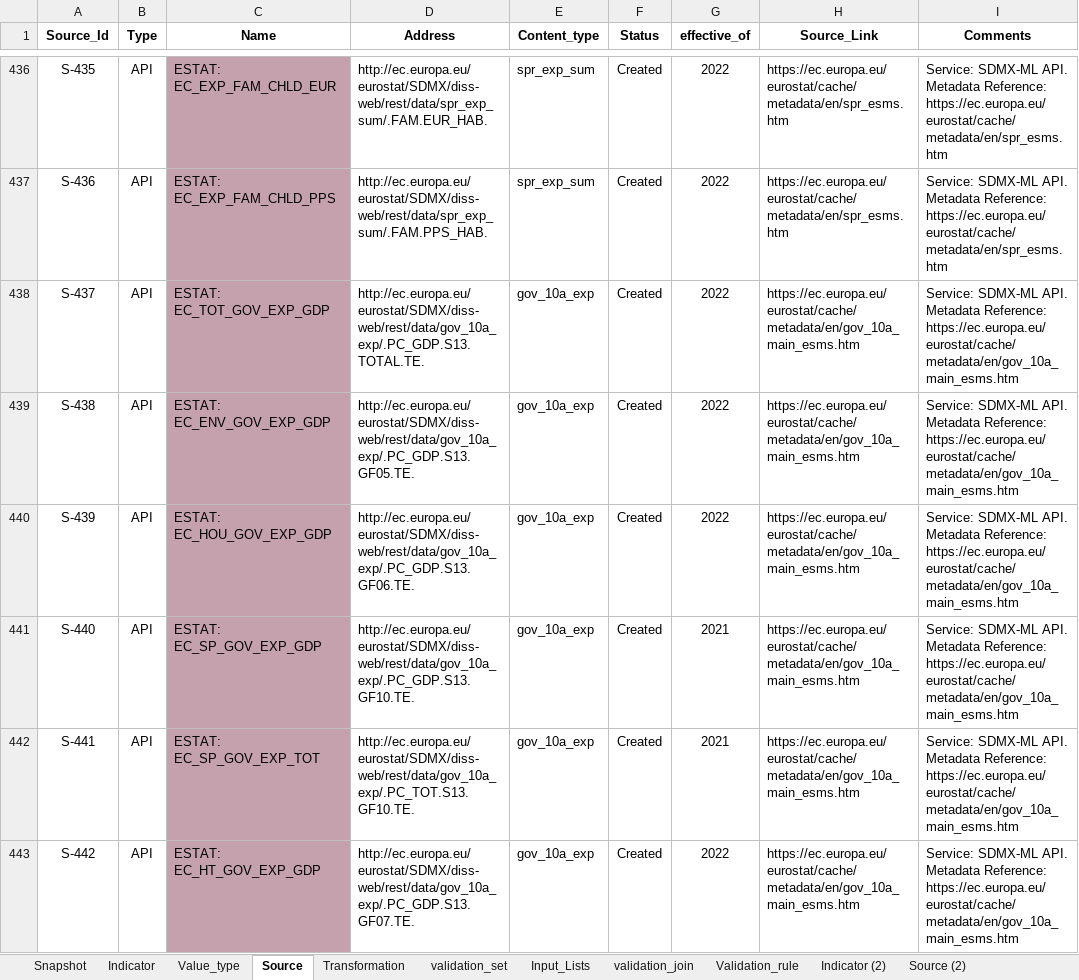
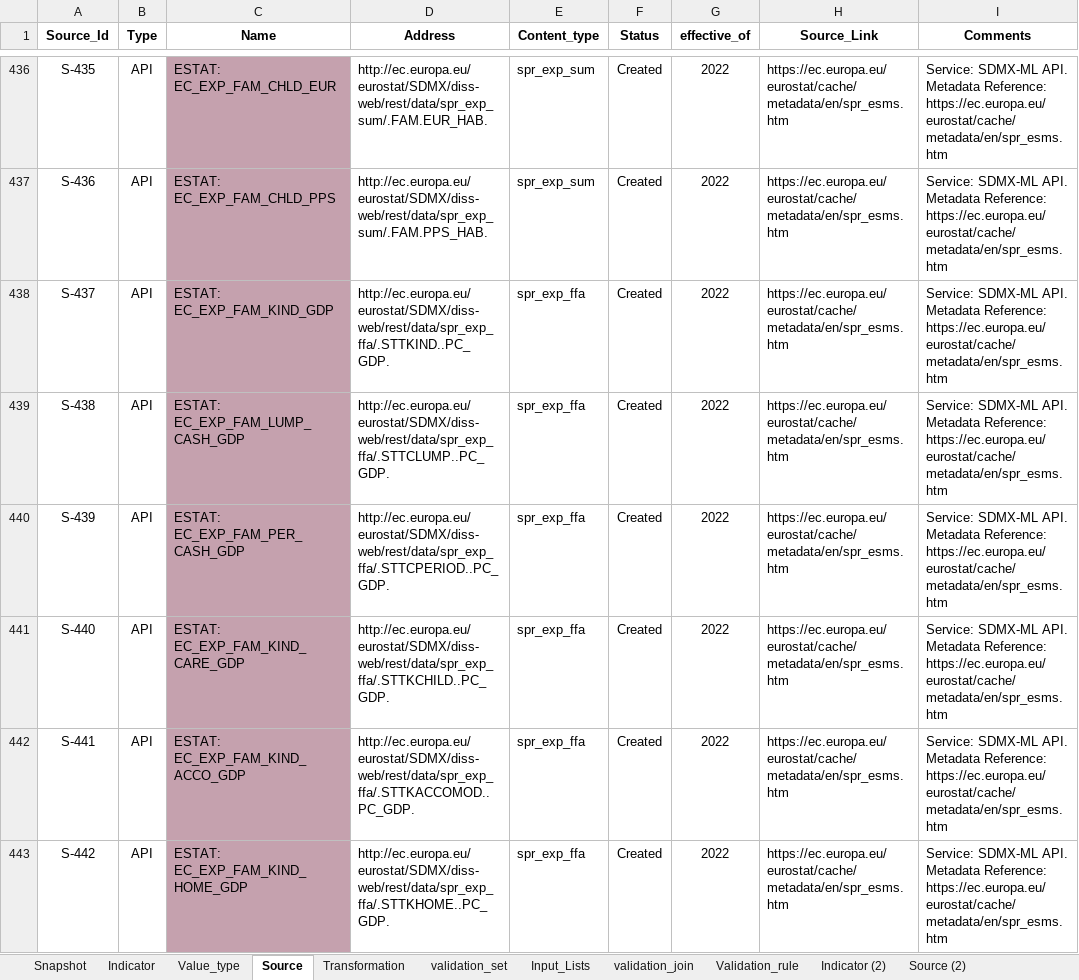
Before and after one commit to UNICEFECAR/data-etl, an Excel workbook: tmee/data_in/data_dictionary/indicator_dictionary_TM_v8.xlsx, sheet Source, drawn as a sheet; only a part is shown, gaps mark what is left out; values as stored, in another font and other column widths than the file's, no borders; the diff covers the shown part only; the diff names each change by its address in the sheet, - before the commit and + after, or states it on an @@ line.

Commit message:
data dictionary updated (SP family indicators for Sitan)

```diff
--- a/tmee/data_in/data_dictionary/indicator_dictionary_TM_v8.xlsx (sheet Source)
+++ b/tmee/data_in/data_dictionary/indicator_dictionary_TM_v8.xlsx (sheet Source)
-C438 (Name): ESTAT: EC_TOT_GOV_EXP_GDP
+C438 (Name): ESTAT: EC_EXP_FAM_KIND_GDP
-D438 (Address): http://ec.europa.eu/eurostat/SDMX/diss-web/rest/data/gov_10a_exp/.PC_GDP.S13.TOTAL.TE.
+D438 (Address): http://ec.europa.eu/eurostat/SDMX/diss-web/rest/data/spr_exp_ffa/.STTKIND..PC_GDP.
-E438:E443 (Content_type): gov_10a_exp
+E438:E443 (Content_type): spr_exp_ffa
-H438:H443 (Source_Link): https://ec.europa.eu/eurostat/cache/metadata/en/gov_10a_main_esms.htm
+H438:H443 (Source_Link): https://ec.europa.eu/eurostat/cache/metadata/en/spr_esms.htm
-I438:I443 (Comments): …Metadata Reference: https://ec.europa.eu/eurostat/cache/metadata/en/gov_10a_main_esms.htm
+I438:I443 (Comments): …Metadata Reference: https://ec.europa.eu/eurostat/cache/metadata/en/spr_esms.htm
-C439 (Name): ESTAT: EC_ENV_GOV_EXP_GDP
+C439 (Name): ESTAT: EC_EXP_FAM_LUMP_CASH_GDP
-D439 (Address): http://ec.europa.eu/eurostat/SDMX/diss-web/rest/data/gov_10a_exp/.PC_GDP.S13.GF05.TE.
+D439 (Address): http://ec.europa.eu/eurostat/SDMX/diss-web/rest/data/spr_exp_ffa/.STTCLUMP..PC_GDP.
-C440 (Name): ESTAT: EC_HOU_GOV_EXP_GDP
+C440 (Name): ESTAT: EC_EXP_FAM_PER_CASH_GDP
-D440 (Address): http://ec.europa.eu/eurostat/SDMX/diss-web/rest/data/gov_10a_exp/.PC_GDP.S13.GF06.TE.
+D440 (Address): http://ec.europa.eu/eurostat/SDMX/diss-web/rest/data/spr_exp_ffa/.STTCPERIOD..PC_GDP.
-C441 (Name): ESTAT: EC_SP_GOV_EXP_GDP
+C441 (Name): ESTAT: EC_EXP_FAM_KIND_CARE_GDP
-D441 (Address): http://ec.europa.eu/eurostat/SDMX/diss-web/rest/data/gov_10a_exp/.PC_GDP.S13.GF10.TE.
+D441 (Address): http://ec.europa.eu/eurostat/SDMX/diss-web/rest/data/spr_exp_ffa/.STTKCHILD..PC_GDP.
-G441:G442 (effective_of): 2021
+G441:G442 (effective_of): 2022
-C442 (Name): ESTAT: EC_SP_GOV_EXP_TOT
+C442 (Name): ESTAT: EC_EXP_FAM_KIND_ACCO_GDP
-D442 (Address): http://ec.europa.eu/eurostat/SDMX/diss-web/rest/data/gov_10a_exp/.PC_TOT.S13.GF10.TE.
+D442 (Address): http://ec.europa.eu/eurostat/SDMX/diss-web/rest/data/spr_exp_ffa/.STTKACCOMOD..PC_GDP.
-C443 (Name): ESTAT: EC_HT_GOV_EXP_GDP
+C443 (Name): ESTAT: EC_EXP_FAM_KIND_HOME_GDP
-D443 (Address): http://ec.europa.eu/eurostat/SDMX/diss-web/rest/data/gov_10a_exp/.PC_GDP.S13.GF07.TE.
+D443 (Address): http://ec.europa.eu/eurostat/SDMX/diss-web/rest/data/spr_exp_ffa/.STTKHOME..PC_GDP.
```
Also changed, not shown: 14 added rows, 646 edited cells and cell formats elsewhere in this sheet, sheet Indicator, sheet Snapshot, formulas that keep their value.
